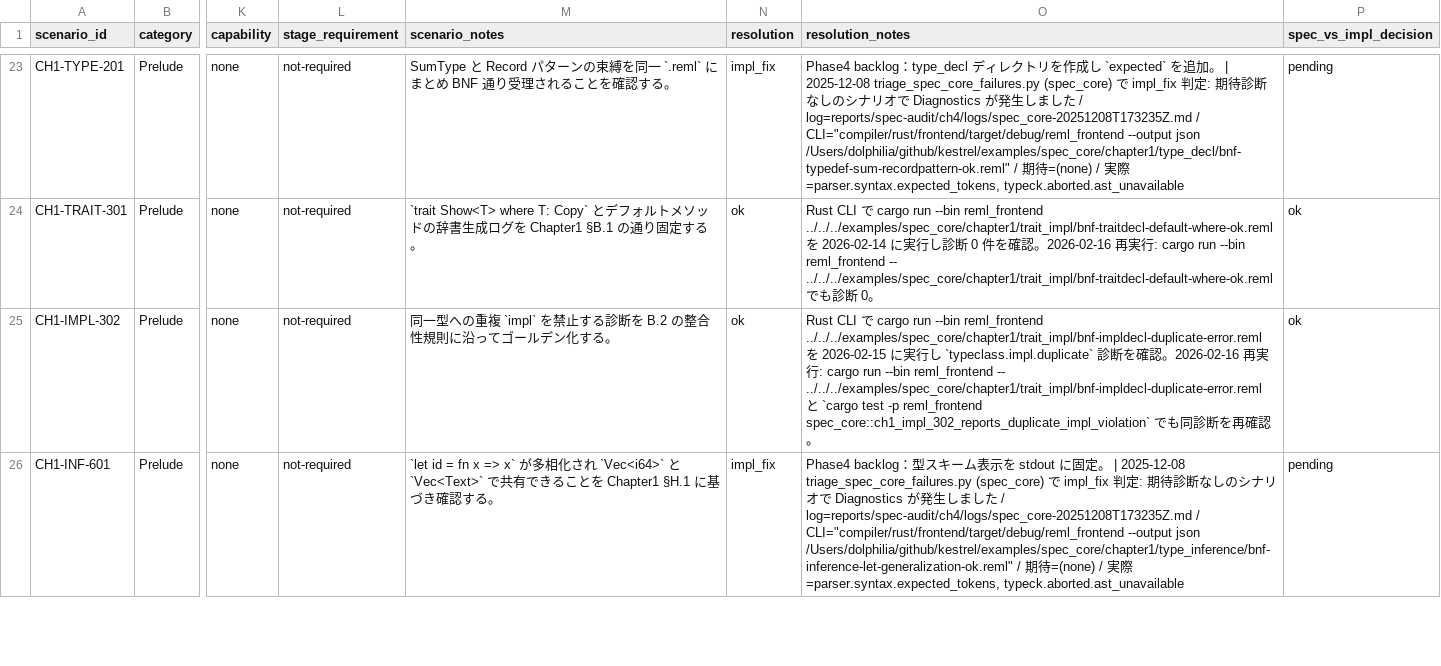
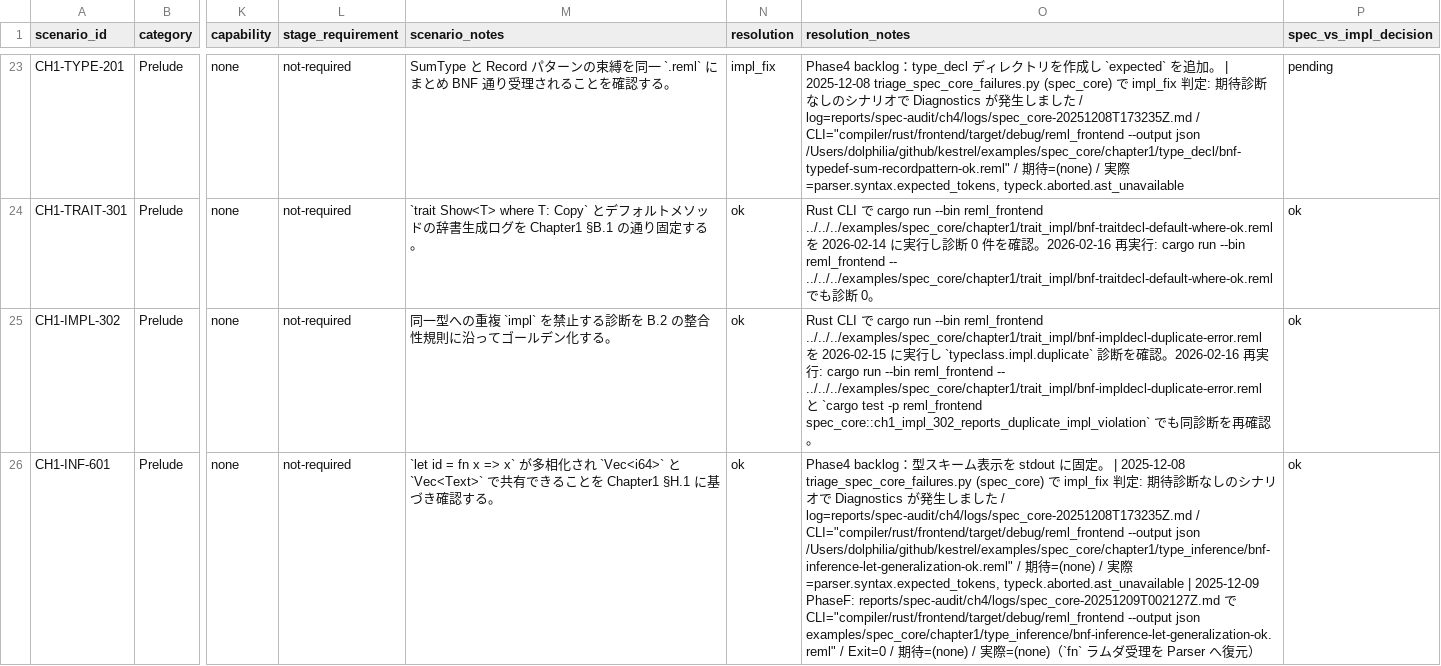
Before and after one commit to dolphilia/reml, a CSV file: docs/plans/bootstrap-roadmap/assets/phase4-scenario-matrix.csv, drawn as a sheet; only a part is shown, gaps mark what is left out; the diff covers the shown part only; the diff names each change by its address in the sheet, - before the commit and + after, or states it on an @@ line.

```diff
--- a/docs/plans/bootstrap-roadmap/assets/phase4-scenario-matrix.csv
+++ b/docs/plans/bootstrap-roadmap/assets/phase4-scenario-matrix.csv
-N26 (resolution): impl_fix
+N26 (resolution): ok
-O26 (resolution_notes): …=parser.syntax.expected_tokens, typeck.aborted.ast_unavailable
+O26 (resolution_notes): …=parser.syntax.expected_tokens, typeck.aborted.ast_unavailable | 2025-12-09 PhaseF: reports/spec-audit/ch4/logs/spec_core-20251209T002127Z.md で CLI="compiler/rust/frontend/target/debug/reml_frontend --output json examples/spec_core/chapter1/type_inference/bnf-inference-let-generalization-ok.reml" / Exit=0 / 期待=(none) / 実際=(none)（`fn` ラムダ受理を Parser へ復元）
-P26 (spec_vs_impl_decision): pending
+P26 (spec_vs_impl_decision): ok
```
Also changed, not shown: 2 edited cells elsewhere in this file, 5 other files.
